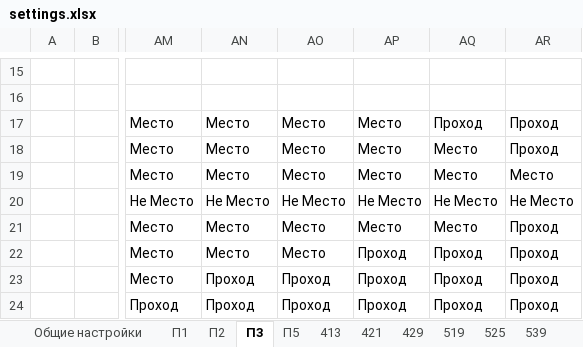
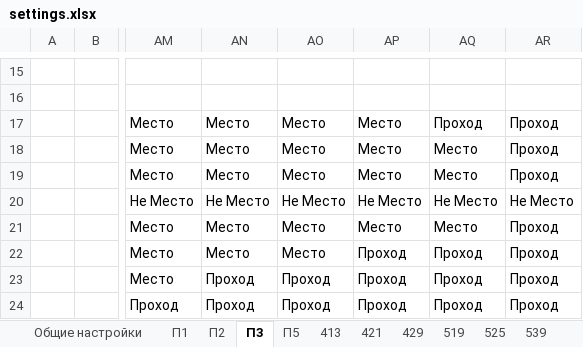
Before and after one commit to ferrine/OC16, an Excel workbook: samples/settings.xlsx, sheet П3, drawn as a sheet; only a part is shown, gaps mark what is left out; values as stored, in another font and other column widths than the file's, no borders; conditional formats not drawn; the diff names each change by its address in the sheet, - before the commit and + after, or states it on an @@ line.

```diff
--- a/samples/settings.xlsx (sheet П3)
+++ b/samples/settings.xlsx (sheet П3)
-AR19: Место
+AR19: Проход
```
Also changed, not shown: sheet П5, exceltestdata/settings.xlsx.
